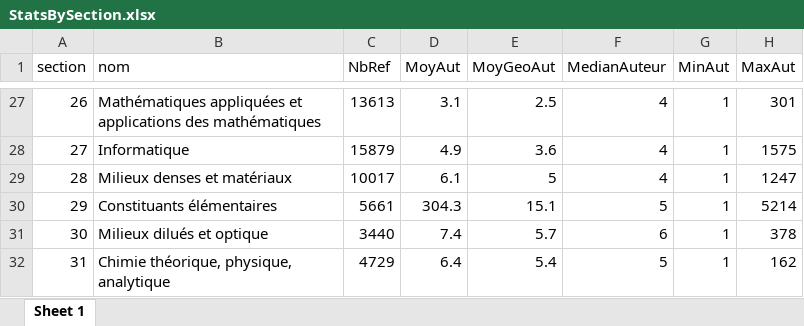
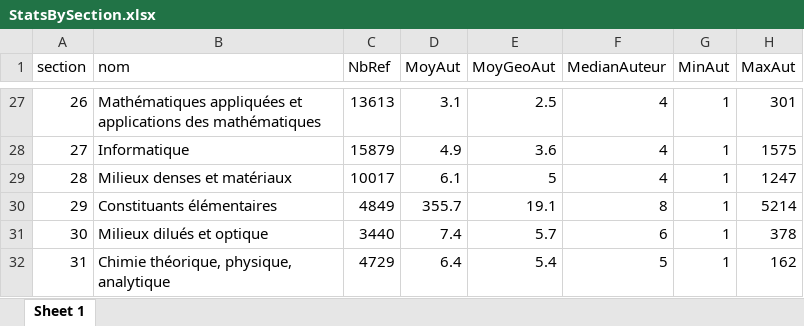
Before and after one commit to JeromeGr/changement-climatique-et-recherche, an Excel workbook: HAL_in/StatsBySection.xlsx, sheet Sheet 1, drawn as a sheet; only a part is shown, gaps mark what is left out; values as stored, in another font and other column widths than the file's, no borders; the diff names each change by its address in the sheet, - before the commit and + after, or states it on an @@ line.

Commit message:
avec le bon fichier excel

```diff
--- a/HAL_in/StatsBySection.xlsx (sheet Sheet 1)
+++ b/HAL_in/StatsBySection.xlsx (sheet Sheet 1)
-C30 (NbRef): 5661
+C30 (NbRef): 4849
-D30 (MoyAut): 304.3
+D30 (MoyAut): 355.7
-E30 (MoyGeoAut): 15.1
+E30 (MoyGeoAut): 19.1
-F30 (MedianAuteur): 5
+F30 (MedianAuteur): 8
```
Also changed, not shown: 1 other file.
